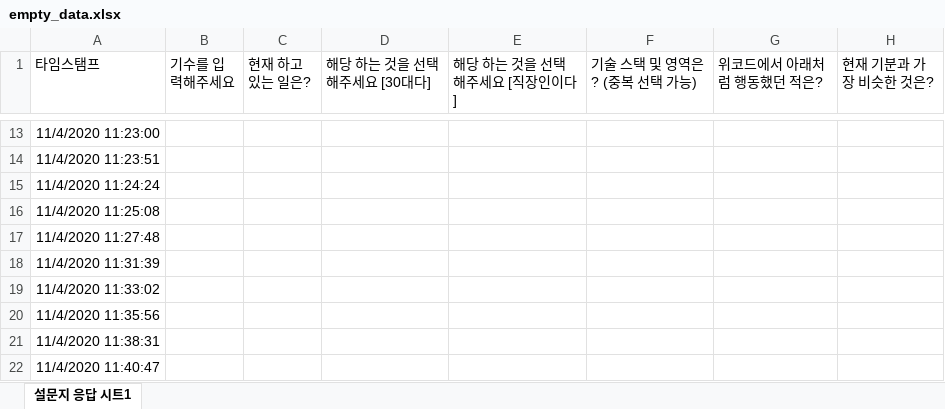
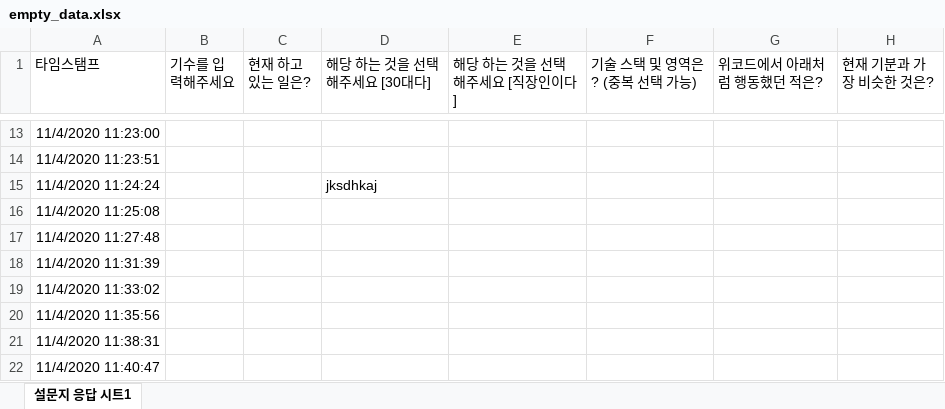
Before and after one commit to Kang-kyunghun/parser, an Excel workbook: parser_server/mapper/empty_data.xlsx, sheet 설문지 응답 시트1, drawn as a sheet; only a part is shown, gaps mark what is left out; values as stored, in another font and other column widths than the file's, no borders; the diff names each change by its address in the sheet, - before the commit and + after, or states it on an @@ line.

Commit message:
예외처리: 기타가 없을 때 대답할 수 없는 답변이 있을 경우 시작

```diff
--- a/parser_server/mapper/empty_data.xlsx (sheet 설문지 응답 시트1)
+++ b/parser_server/mapper/empty_data.xlsx (sheet 설문지 응답 시트1)
-D15 (해당 하는 것을 선택해주세요 [30대다]): (empty)
+D15 (해당 하는 것을 선택해주세요 [30대다]): jksdhkaj
```
